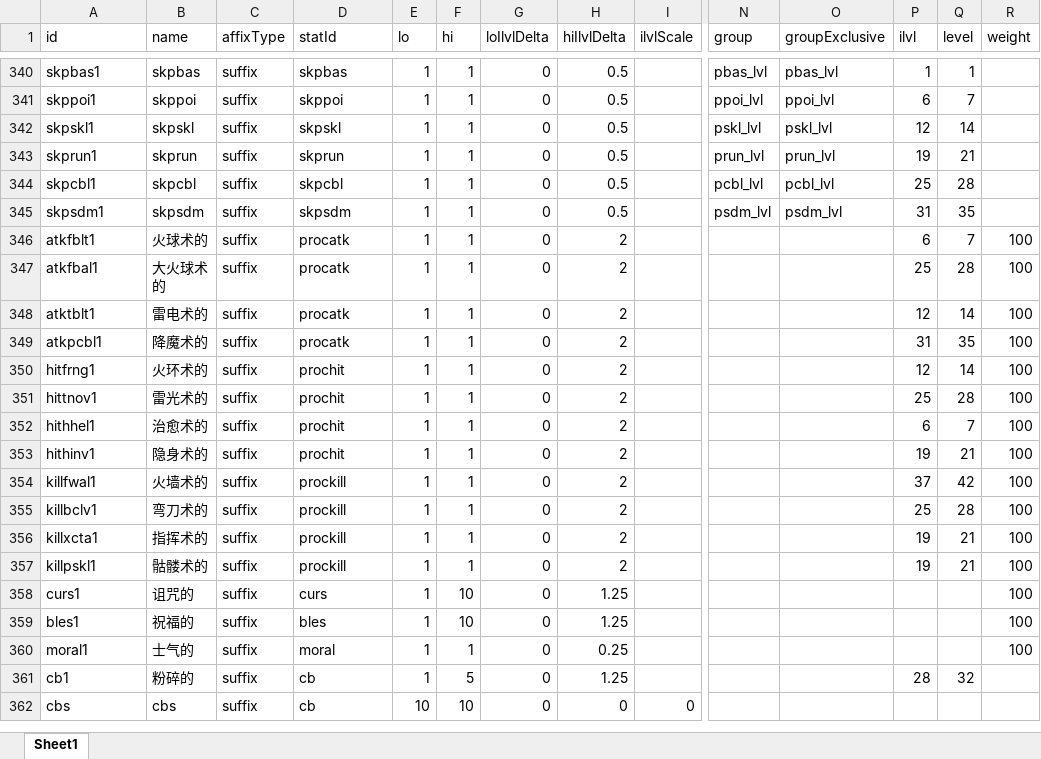
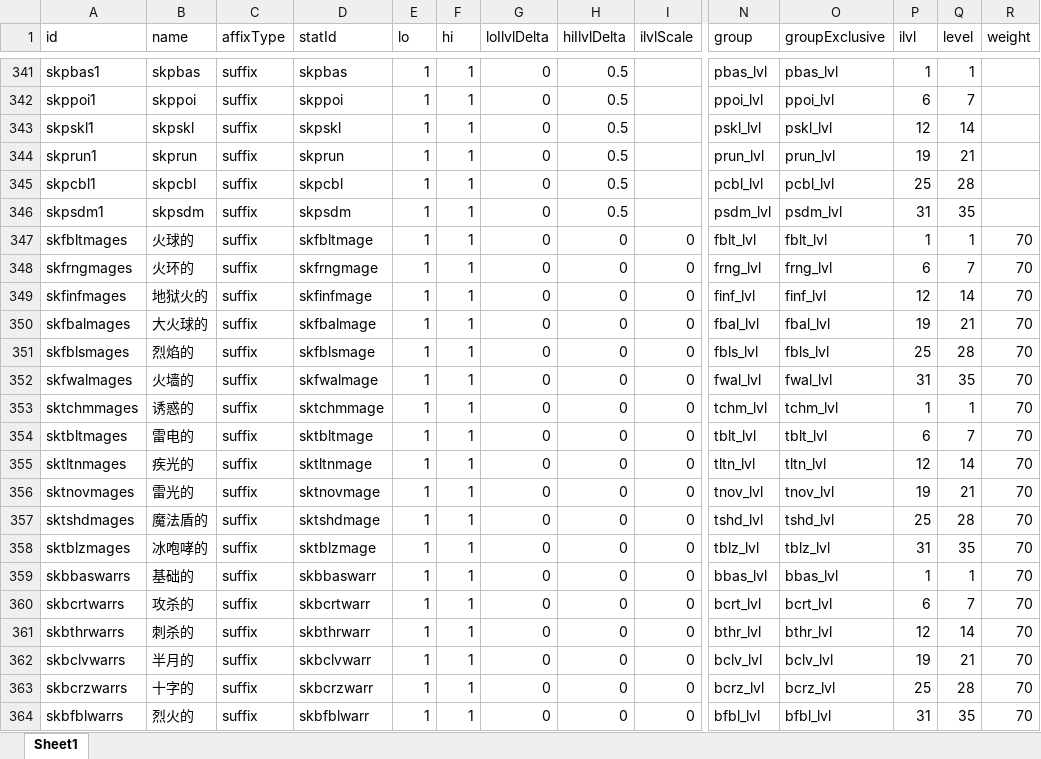
Before and after one commit to yatyricky/gvbasic-mir-remaster, an Excel workbook: configs/Affix.xlsx, sheet Sheet1, drawn as a sheet; only a part is shown, gaps mark what is left out; the shorter side is filled out with more unchanged rows; values as stored, in another font and other column widths than the file's, no borders; conditional formats not drawn; rows hold the shown columns only; the diff covers the shown part only; the diff names each change by its address in the sheet, - before the commit and + after, or states it on an @@ line.

```diff
--- a/configs/Affix.xlsx (sheet Sheet1)
+++ b/configs/Affix.xlsx (sheet Sheet1)
+row 347: skfbltmages | 火球的 | suffix | skfbltmage | 1 | 1 | 0 | 0 | 0 | fblt_lvl | fblt_lvl | 1 | 1 | 70
+row 348: skfrngmages | 火环的 | suffix | skfrngmage | 1 | 1 | 0 | 0 | 0 | frng_lvl | frng_lvl | 6 | 7 | 70
+row 349: skfinfmages | 地狱火的 | suffix | skfinfmage | 1 | 1 | 0 | 0 | 0 | finf_lvl | finf_lvl | 12 | 14 | 70
+row 350: skfbalmages | 大火球的 | suffix | skfbalmage | 1 | 1 | 0 | 0 | 0 | fbal_lvl | fbal_lvl | 19 | 21 | 70
+row 351: skfblsmages | 烈焰的 | suffix | skfblsmage | 1 | 1 | 0 | 0 | 0 | fbls_lvl | fbls_lvl | 25 | 28 | 70
+row 352: skfwalmages | 火墙的 | suffix | skfwalmage | 1 | 1 | 0 | 0 | 0 | fwal_lvl | fwal_lvl | 31 | 35 | 70
+row 353: sktchmmages | 诱惑的 | suffix | sktchmmage | 1 | 1 | 0 | 0 | 0 | tchm_lvl | tchm_lvl | 1 | 1 | 70
+row 354: sktbltmages | 雷电的 | suffix | sktbltmage | 1 | 1 | 0 | 0 | 0 | tblt_lvl | tblt_lvl | 6 | 7 | 70
+row 355: sktltnmages | 疾光的 | suffix | sktltnmage | 1 | 1 | 0 | 0 | 0 | tltn_lvl | tltn_lvl | 12 | 14 | 70
+row 356: sktnovmages | 雷光的 | suffix | sktnovmage | 1 | 1 | 0 | 0 | 0 | tnov_lvl | tnov_lvl | 19 | 21 | 70
+row 357: sktshdmages | 魔法盾的 | suffix | sktshdmage | 1 | 1 | 0 | 0 | 0 | tshd_lvl | tshd_lvl | 25 | 28 | 70
+row 358: sktblzmages | 冰咆哮的 | suffix | sktblzmage | 1 | 1 | 0 | 0 | 0 | tblz_lvl | tblz_lvl | 31 | 35 | 70
+row 359: skbbaswarrs | 基础的 | suffix | skbbaswarr | 1 | 1 | 0 | 0 | 0 | bbas_lvl | bbas_lvl | 1 | 1 | 70
+row 360: skbcrtwarrs | 攻杀的 | suffix | skbcrtwarr | 1 | 1 | 0 | 0 | 0 | bcrt_lvl | bcrt_lvl | 6 | 7 | 70
+row 361: skbthrwarrs | 刺杀的 | suffix | skbthrwarr | 1 | 1 | 0 | 0 | 0 | bthr_lvl | bthr_lvl | 12 | 14 | 70
+row 362: skbclvwarrs | 半月的 | suffix | skbclvwarr | 1 | 1 | 0 | 0 | 0 | bclv_lvl | bclv_lvl | 19 | 21 | 70
+row 363: skbcrzwarrs | 十字的 | suffix | skbcrzwarr | 1 | 1 | 0 | 0 | 0 | bcrz_lvl | bcrz_lvl | 25 | 28 | 70
+row 364: skbfblwarrs | 烈火的 | suffix | skbfblwarr | 1 | 1 | 0 | 0 | 0 | bfbl_lvl | bfbl_lvl | 31 | 35 | 70
```
Also changed, not shown: 20 added rows elsewhere in this sheet, formulas that keep their value, configs/Item.xlsx, configs/Stat.xlsx, 29 other files.
